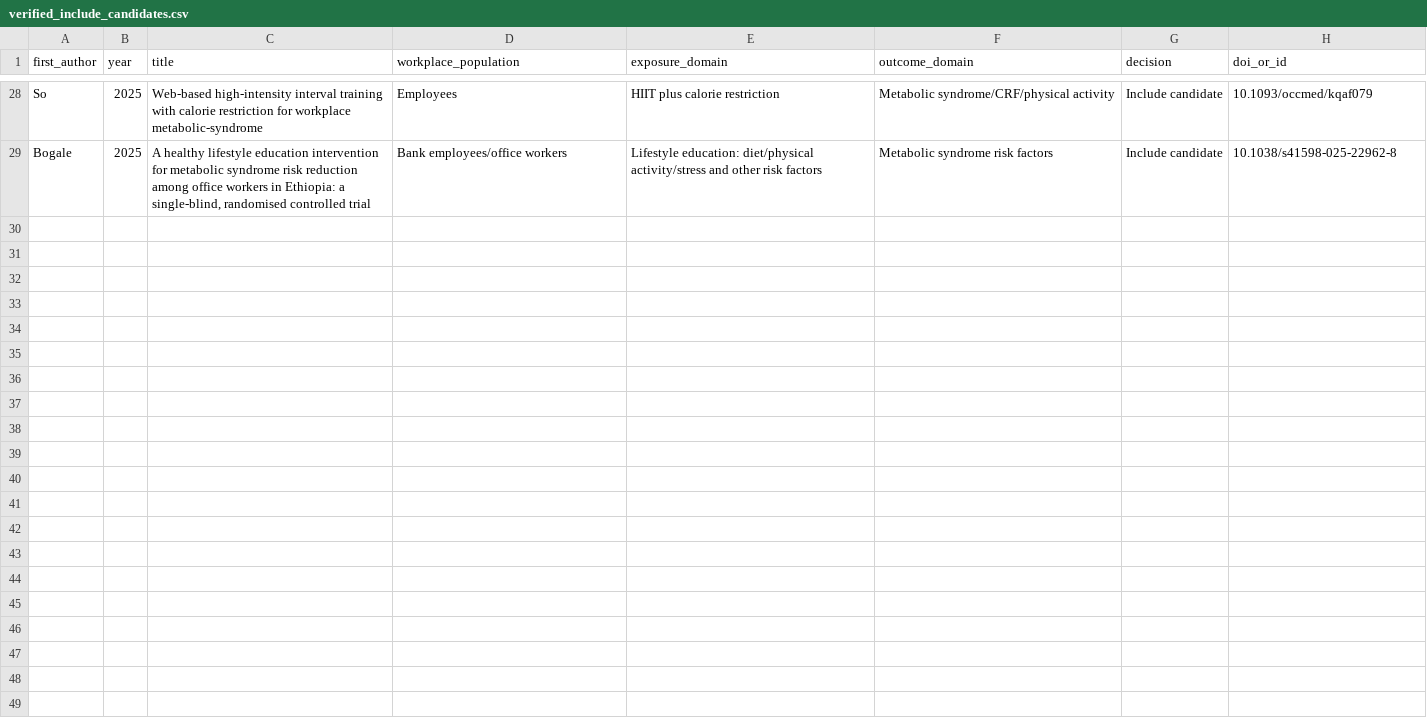
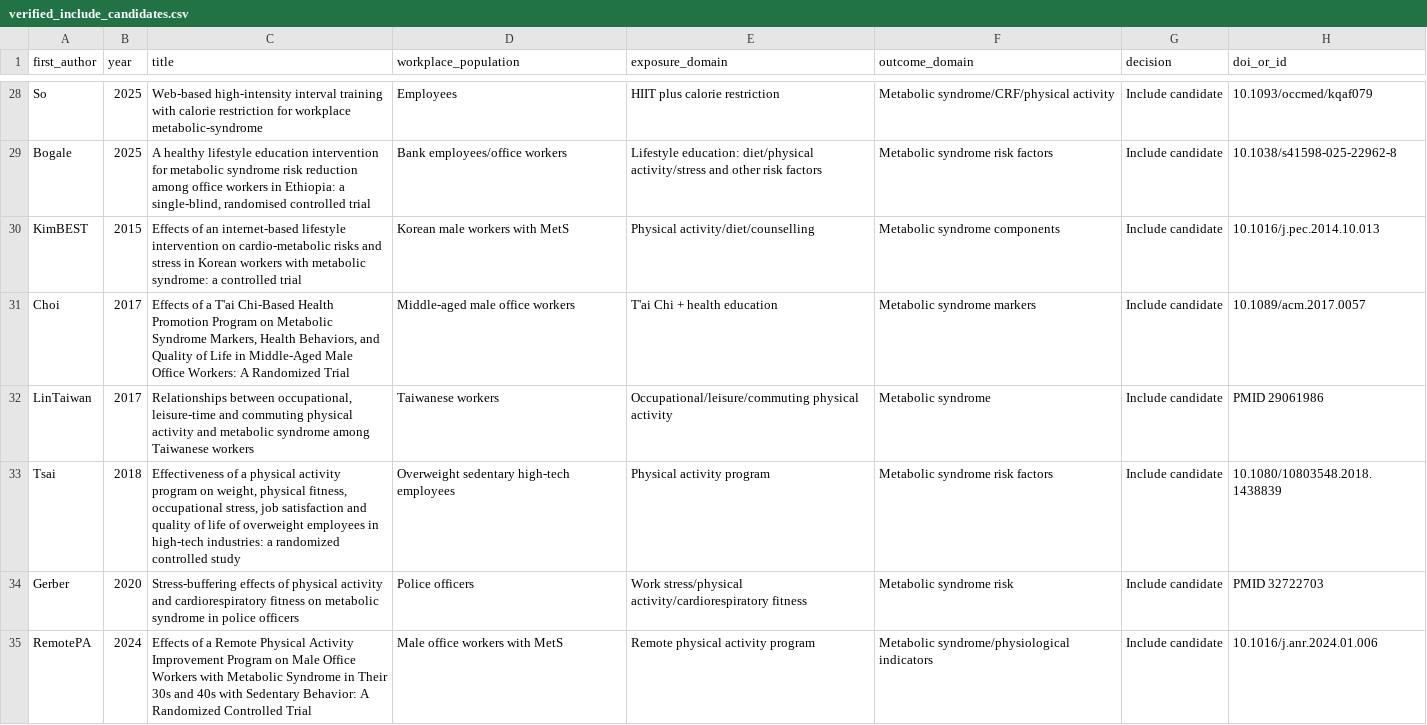
Before and after one commit to OG-Kyere/workplace-stress-metabolic-syndrome-systematic-review, a CSV file: data/verified_include_candidates.csv, drawn as a sheet; only a part is shown, gaps mark what is left out; the diff names each change by its address in the sheet, - before the commit and + after, or states it on an @@ line.

Commit message:
Add six studies identified during effect extraction

```diff
--- a/data/verified_include_candidates.csv
+++ b/data/verified_include_candidates.csv
+row 30: KimBEST | 2015 | Effects of an internet-based lifestyle intervention on cardio-metabolic risks and stress in Korean workers with metabolic syndrome: a controlled trial | Korean male workers with MetS | Physical activity/diet/counselling | Metabolic syndrome components | Include candidate | 10.1016/j.pec.2014.10.013
+row 31: Choi | 2017 | Effects of a T'ai Chi-Based Health Promotion Program on Metabolic Syndrome Markers, Health Behaviors, and Quality of Life in Middle-Aged Male Office Workers: A Randomized Trial | Middle-aged male office workers | T'ai Chi + health education | Metabolic syndrome markers | Include candidate | 10.1089/acm.2017.0057
+row 32: LinTaiwan | 2017 | Relationships between occupational, leisure-time and commuting physical activity and metabolic syndrome among Taiwanese workers | Taiwanese workers | Occupational/leisure/commuting physical activity | Metabolic syndrome | Include candidate | PMID 29061986
+row 33: Tsai | 2018 | Effectiveness of a physical activity program on weight, physical fitness, occupational stress, job satisfaction and quality of life of overweight employees in high-tech industries: a randomized controlled study | Overweight sedentary high-tech employees | Physical activity program | Metabolic syndrome risk factors | Include candidate | 10.1080/10803548.2018.1438839
+row 34: Gerber | 2020 | Stress-buffering effects of physical activity and cardiorespiratory fitness on metabolic syndrome in police officers | Police officers | Work stress/physical activity/cardiorespiratory fitness | Metabolic syndrome risk | Include candidate | PMID 32722703
+row 35: RemotePA | 2024 | Effects of a Remote Physical Activity Improvement Program on Male Office Workers with Metabolic Syndrome in Their 30s and 40s with Sedentary Behavior: A Randomized Controlled Trial | Male office workers with MetS | Remote physical activity program | Metabolic syndrome/physiological indicators | Include candidate | 10.1016/j.anr.2024.01.006
```
